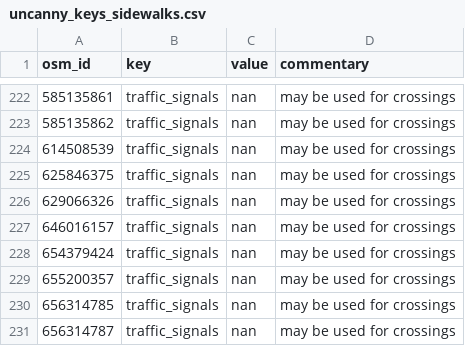
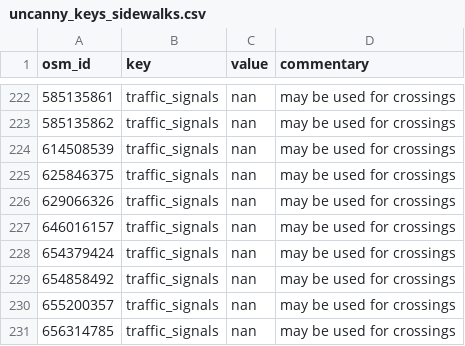
Before and after one commit to kauevestena/opensidewalkmap_beta, a CSV file: quality_check/tables/uncanny_keys_sidewalks.csv, drawn as a sheet; only a part is shown, gaps mark what is left out; the shorter side is filled out with more unchanged rows.

```diff
--- a/quality_check/tables/uncanny_keys_sidewalks.csv
+++ b/quality_check/tables/uncanny_keys_sidewalks.csv
@@ -228,2 +228,3 @@ osm_id,key,value,commentary
 654379424,traffic_signals,nan,may be used for crossings
+654858492,traffic_signals,nan,may be used for crossings
 655200357,traffic_signals,nan,may be used for crossings
```
Also changed, not shown: quality_check/tables/improper_keys_sidewalks.csv, quality_check/tables/keys_without_wiki_sidewalks.csv, 18 other files.
